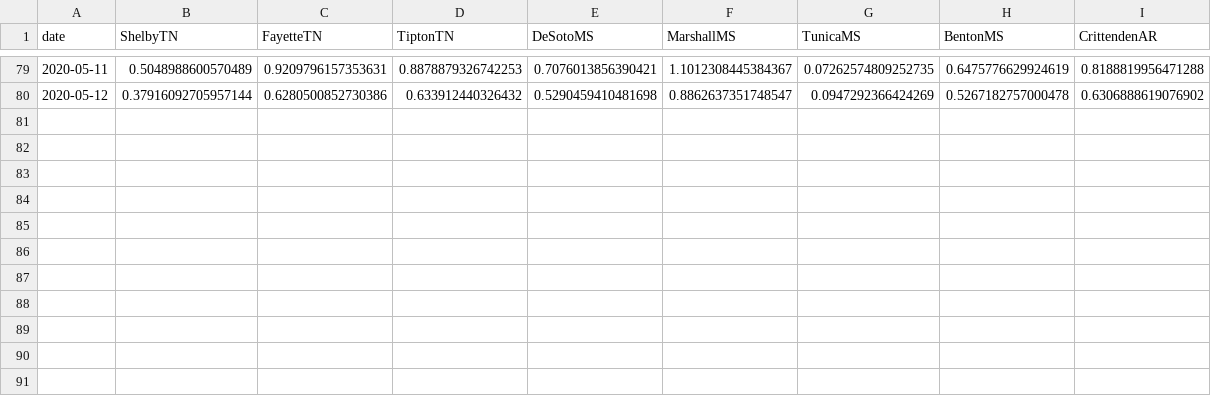
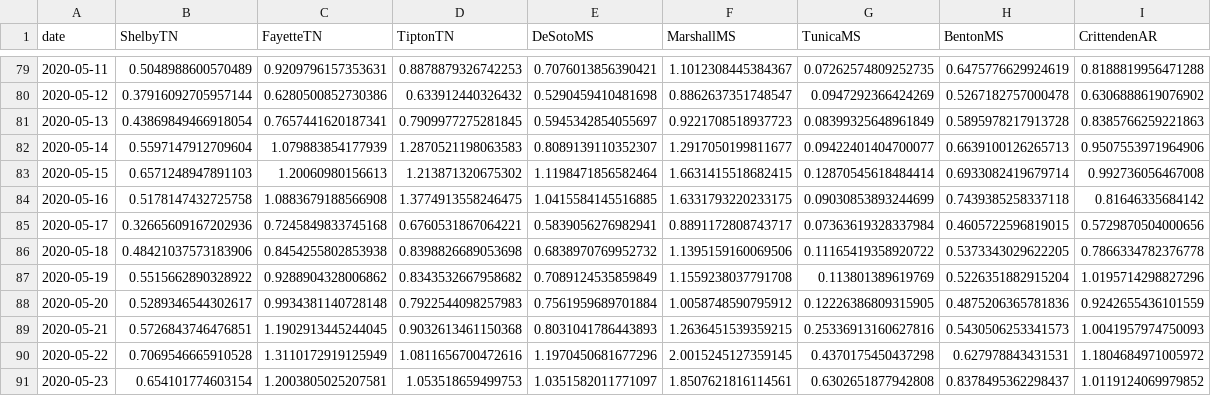
Before and after one commit to mem-covid-model/public-data, a CSV file: mobility_data/unacast_county_lb.csv, drawn as a sheet; only a part is shown, gaps mark what is left out; the diff names each change by its address in the sheet, - before the commit and + after, or states it on an @@ line.

```diff
--- a/mobility_data/unacast_county_lb.csv
+++ b/mobility_data/unacast_county_lb.csv
+row 81: 2020-05-13 | 0.43869849466918054 | 0.7657441620187341 | 0.7909977275281845 | 0.5945342854055697 | 0.9221708518937723 | 0.08399325648961849 | 0.5895978217913728 | 0.8385766259221863
+row 82: 2020-05-14 | 0.5597147912709604 | 1.079883854177939 | 1.2870521198063583 | 0.8089139110352307 | 1.2917050199811677 | 0.09422401404700077 | 0.6639100126265713 | 0.9507553971964906
+row 83: 2020-05-15 | 0.6571248947891103 | 1.20060980156613 | 1.213871320675302 | 1.1198471856582464 | 1.6631415518682415 | 0.12870545618484414 | 0.6933082419679714 | 0.992736056467008
+row 84: 2020-05-16 | 0.5178147432725758 | 1.0883679188566908 | 1.3774913558246475 | 1.0415584145516885 | 1.6331793220233175 | 0.09030853893244699 | 0.7439385258337118 | 0.81646335684142
+row 85: 2020-05-17 | 0.32665609167202936 | 0.7245849833745168 | 0.6760531867064221 | 0.5839056276982941 | 0.8891172808743717 | 0.07363619328337984 | 0.4605722596819015 | 0.5729870504000656
+row 86: 2020-05-18 | 0.48421037573183906 | 0.8454255802853938 | 0.8398826689053698 | 0.6838970769952732 | 1.1395159160069506 | 0.11165419358920722 | 0.5373343029622205 | 0.7866334782376778
+row 87: 2020-05-19 | 0.5515662890328922 | 0.9288904328006862 | 0.8343532667958682 | 0.7089124535859849 | 1.1559238037791708 | 0.113801389619769 | 0.5226351882915204 | 1.0195714298827296
+row 88: 2020-05-20 | 0.5289346544302617 | 0.9934381140728148 | 0.7922544098257983 | 0.7561959689701884 | 1.0058748590795912 | 0.12226386809315905 | 0.4875206365781836 | 0.9242655436101559
+row 89: 2020-05-21 | 0.5726843746476851 | 1.1902913445244045 | 0.9032613461150368 | 0.8031041786443893 | 1.2636451539359215 | 0.25336913160627816 | 0.5430506253341573 | 1.0041957974750093
+row 90: 2020-05-22 | 0.7069546665910528 | 1.3110172919125949 | 1.0811656700472616 | 1.1970450681677296 | 2.0015245127359145 | 0.4370175450437298 | 0.627978843431531 | 1.1804684971005972
+row 91: 2020-05-23 | 0.654101774603154 | 1.2003805025207581 | 1.053518659499753 | 1.0351582011771097 | 1.8507621816114561 | 0.6302651877942808 | 0.8378495362298437 | 1.0119124069979852
```
Also changed, not shown: mobility_data/unacast_county_nb.csv, 2 other files.
